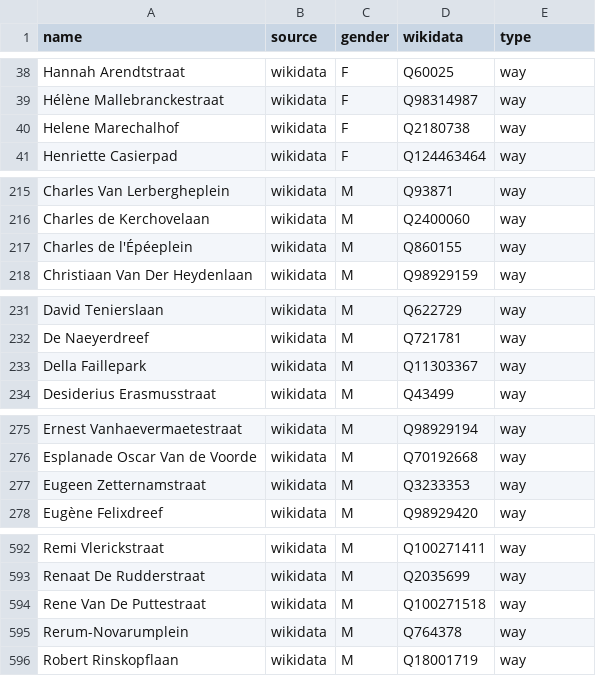
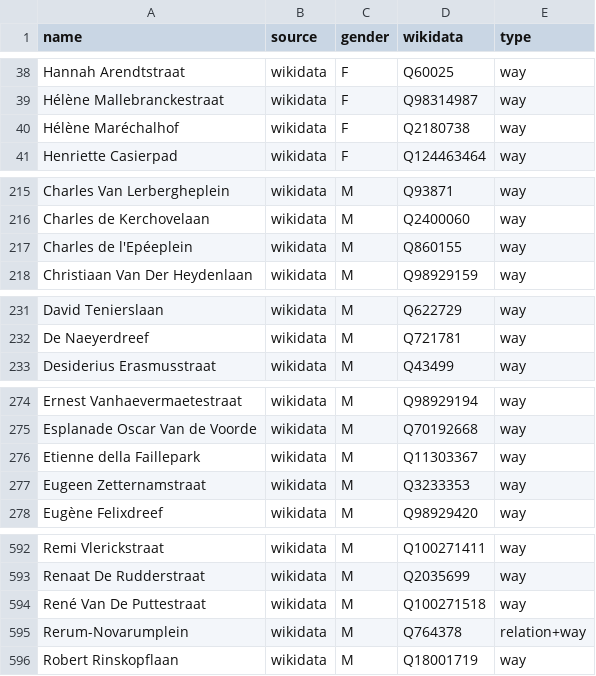
Before and after one commit to EqualStreetNames/equalstreetnames-gent, a CSV file: data/gender.csv, drawn as a sheet; only a part is shown, gaps mark what is left out; removed rows and columns are numbered as before the commit, all else as after; the diff names each change by its address in the sheet, - before the commit and + after, or states it on an @@ line.

```diff
--- a/data/gender.csv
+++ b/data/gender.csv
-A40 (name): Helene Marechalhof
+A40 (name): Hélène Maréchalhof
-A217 (name): Charles de l'Épéeplein
+A217 (name): Charles de l'Epéeplein
-row 233: Della Faillepark | wikidata | M | Q11303367 | way
+row 276: Etienne della Faillepark | wikidata | M | Q11303367 | way
-A594 (name): Rene Van De Puttestraat
+A594 (name): René Van De Puttestraat
-E595 (type): way
+E595 (type): relation+way
```
Also changed, not shown: data/other.csv, 3 other files.
